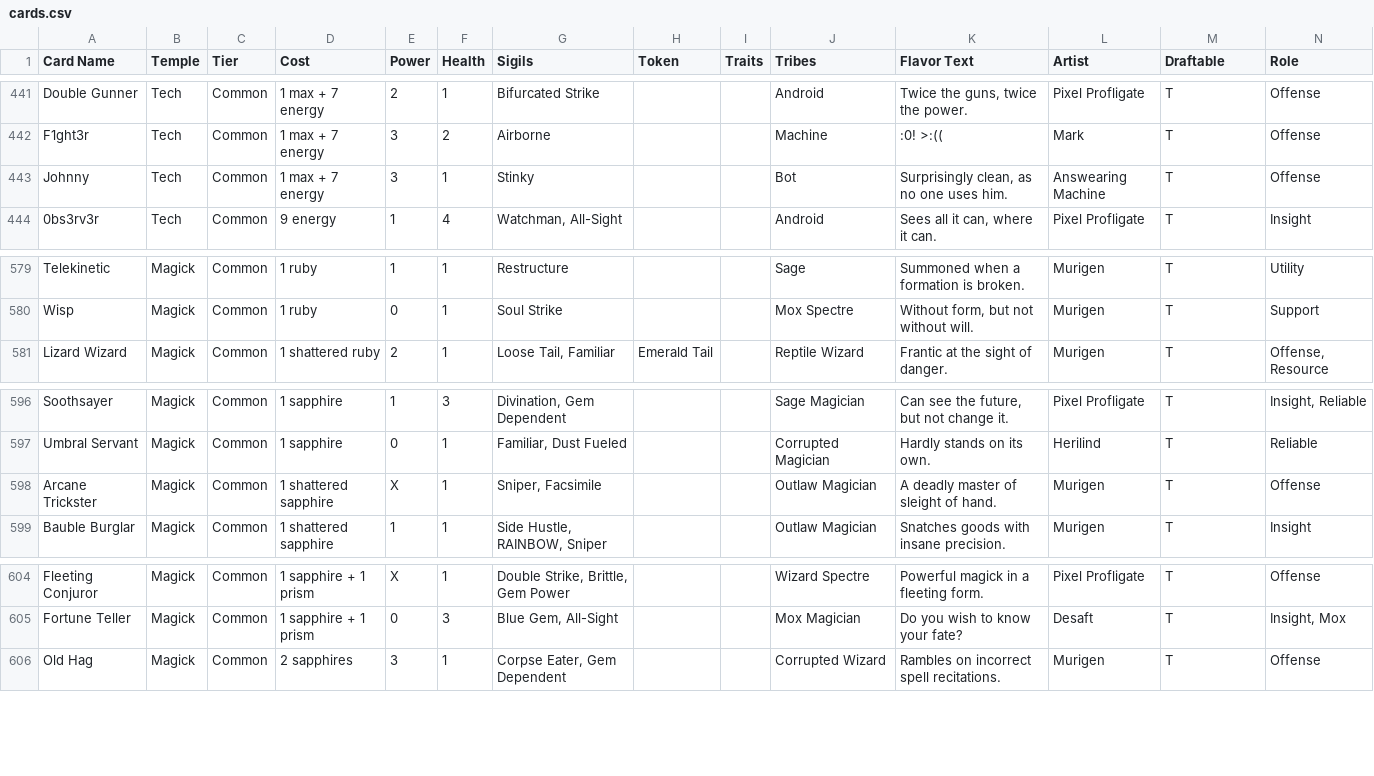
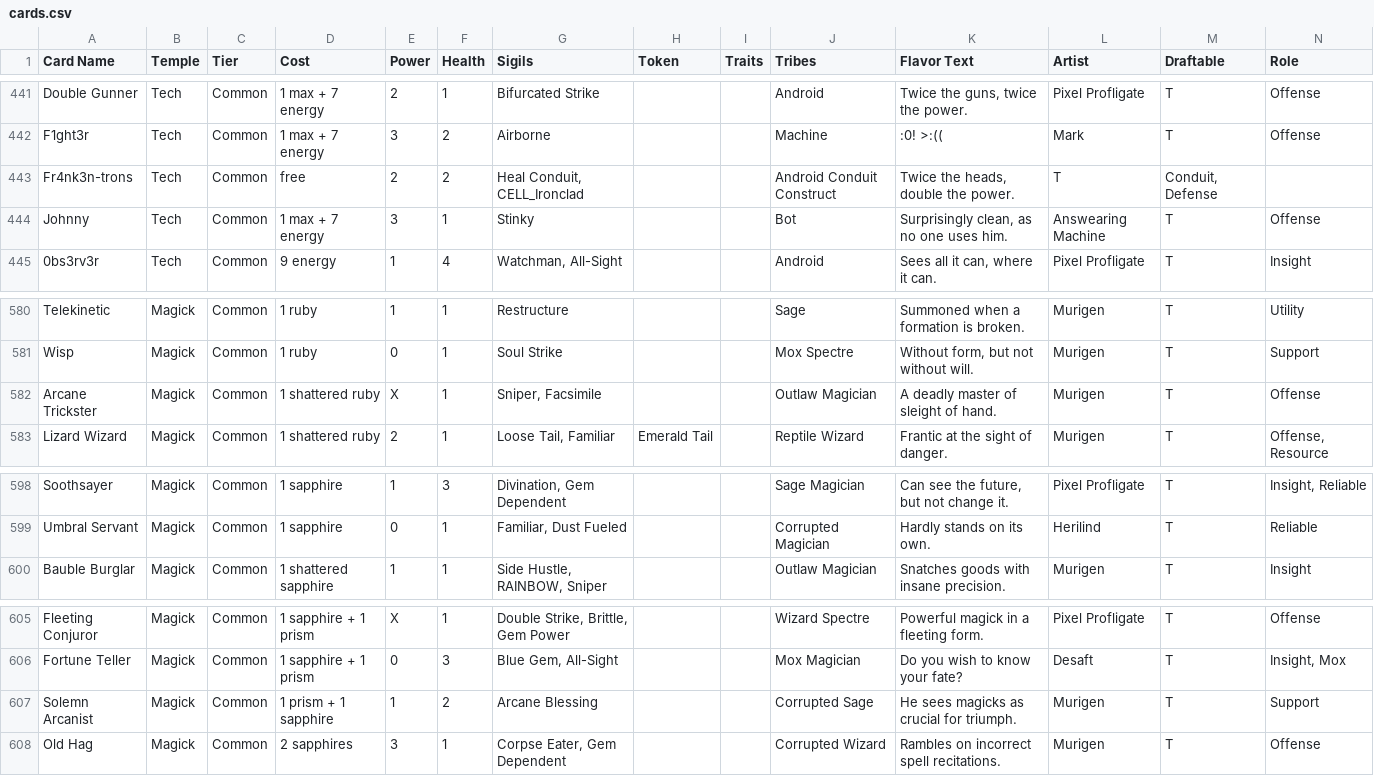
Before and after one commit to Blakeline-was-taken/card-storage, a CSV file: cards.csv, drawn as a sheet; only a part is shown, gaps mark what is left out; removed rows and columns are numbered as before the commit, all else as after; rows hold the shown columns only; the diff names each change by its address in the sheet, - before the commit and + after, or states it on an @@ line.

Commit message:
Welcome back, Solemn Arcanist

```diff
--- a/cards.csv
+++ b/cards.csv
+row 443: Fr4nk3n-trons | Tech | Common | free | 2 | 2 | Heal Conduit, CELL_Ironclad |  |  | Android Conduit Construct | Twice the heads, double the power. | T | Conduit, Defense
+row 582: Arcane Trickster | Magick | Common | 1 shattered ruby | X | 1 | Sniper, Facsimile |  |  | Outlaw Magician | A deadly master of sleight of hand. | Murigen | T | Offense
-row 598: Arcane Trickster | Magick | Common | 1 shattered sapphire | X | 1 | Sniper, Facsimile |  |  | Outlaw Magician | A deadly master of sleight of hand. | Murigen | T | Offense
+row 607: Solemn Arcanist | Magick | Common | 1 prism + 1 sapphire | 1 | 2 | Arcane Blessing |  |  | Corrupted Sage | He sees magicks as crucial for triumph. | Murigen | T | Support
```
Also changed, not shown: 2 other files.
